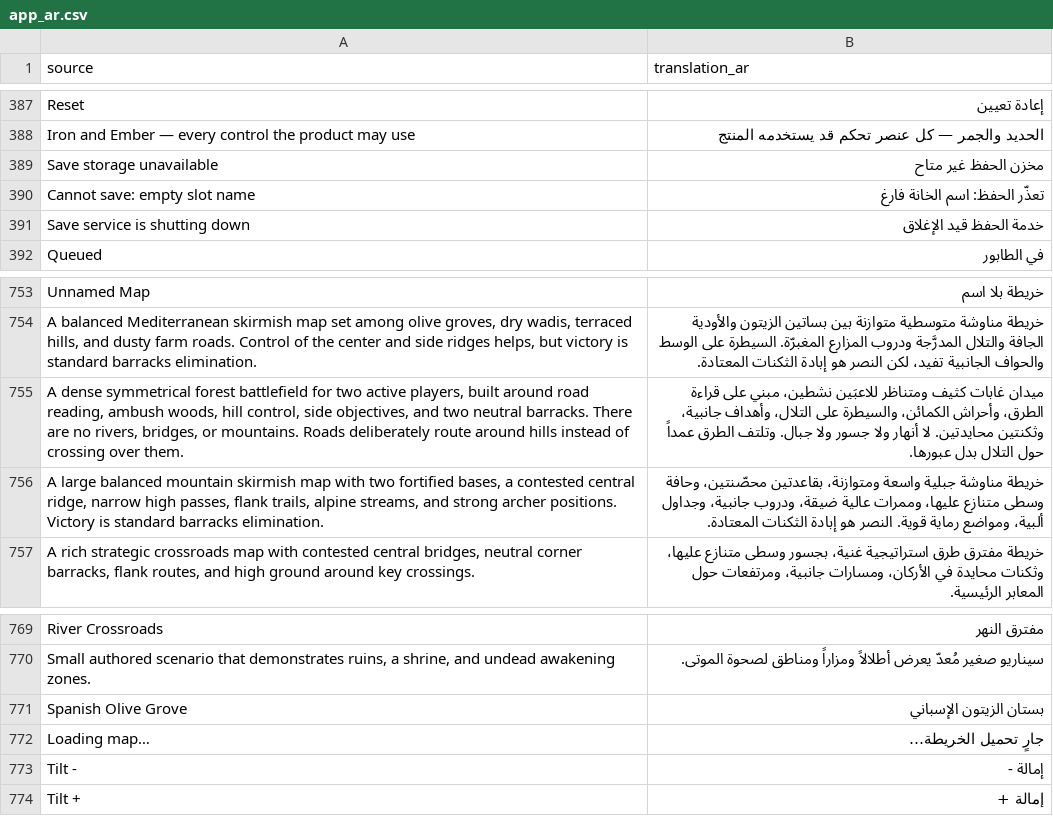
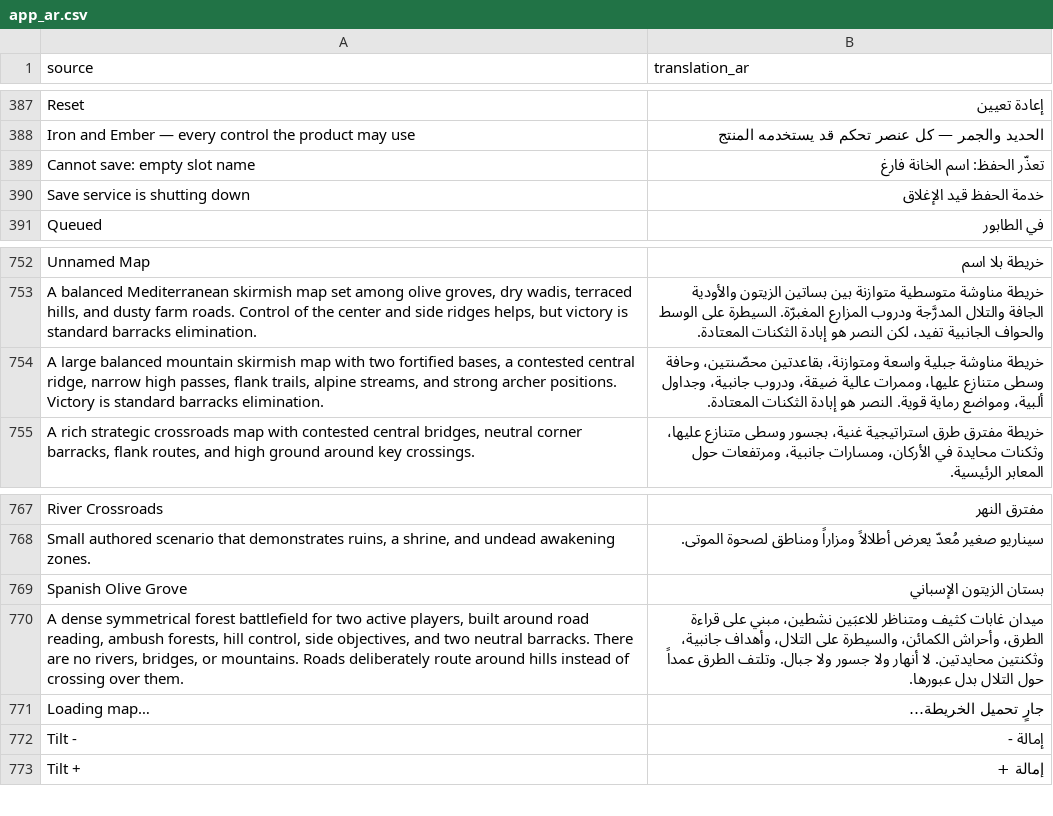
Before and after one commit to djeada/Standard-of-Iron, a CSV file: translations/csv/app_ar.csv, drawn as a sheet; only a part is shown, gaps mark what is left out.

```diff
--- a/translations/csv/app_ar.csv
+++ b/translations/csv/app_ar.csv
@@ -388,3 +388,2 @@
 "Iron and Ember — every control the product may use","الحديد والجمر — كل عنصر تحكم قد يستخدمه المنتج"
-"Save storage unavailable","مخزن الحفظ غير متاح"
 "Cannot save: empty slot name","تعذّر الحفظ: اسم الخانة فارغ"
@@ -754,3 +753,2 @@
 "A balanced Mediterranean skirmish map set among olive groves, dry wadis, terraced hills, and dusty farm roads. Control of the center and side ridges helps, but victory is standard barracks elimination.","خريطة مناوشة متوسطية متوازنة بين بساتين الزيتون والأودية الجافة والتلال المدرَّجة ودروب المزارع المغبرّة. السيطرة على الوسط والحواف الجانبية تفيد، لكن النصر هو إبادة الثكنات المعتادة."
-"A dense symmetrical forest battlefield for two active players, built around road reading, ambush woods, hill control, side objectives, and two neutral barracks. There are no rivers, bridges, or mountains. Roads deliberately route around hills instead of crossing over them.","ميدان غابات كثيف ومتناظر للاعبَين نشطين، مبني على قراءة الطرق، وأحراش الكمائن، والسيطرة على التلال، وأهداف جانبية، وثكنتين محايدتين. لا أنهار ولا جسور ولا جبال. وتلتف الطرق عمداً حول التلال بدل عبورها."
 "A large balanced mountain skirmish map with two fortified bases, a contested central ridge, narrow high passes, flank trails, alpine streams, and strong archer positions. Victory is standard barracks elimination.","خريطة مناوشة جبلية واسعة ومتوازنة، بقاعدتين محصّنتين، وحافة وسطى متنازع عليها، وممرات عالية ضيقة، ودروب جانبية، وجداول ألبية، ومواضع رماية قوية. النصر هو إبادة الثكنات المعتادة."
@@ -771,2 +769,3 @@
 "Spanish Olive Grove","بستان الزيتون الإسباني"
+"A dense symmetrical forest battlefield for two active players, built around road reading, ambush forests, hill control, side objectives, and two neutral barracks. There are no rivers, bridges, or mountains. Roads deliberately route around hills instead of crossing over them.","ميدان غابات كثيف ومتناظر للاعبَين نشطين، مبني على قراءة الطرق، وأحراش الكمائن، والسيطرة على التلال، وأهداف جانبية، وثكنتين محايدتين. لا أنهار ولا جسور ولا جبال. وتلتف الطرق عمداً حول التلال بدل عبورها."
 "Loading map…","جارٍ تحميل الخريطة…"
```
Also changed, not shown: translations/csv/app_de.csv, translations/csv/app_en.csv, 50 other files.
